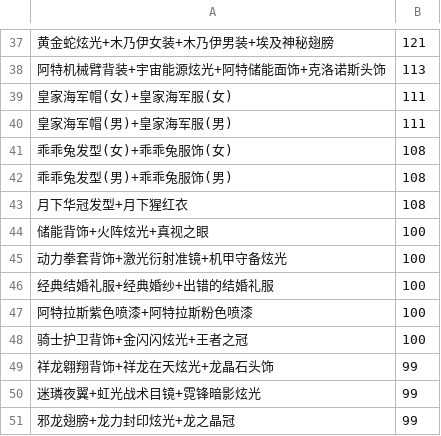
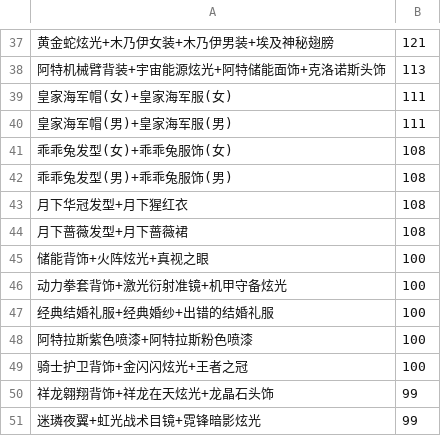
Before and after one commit to amimibear/KartRider, a CSV file: PinJian/taopin.csv, drawn as a sheet; only a part is shown, gaps mark what is left out; the shorter side is filled out with more unchanged rows; the diff names each change by its address in the sheet, - before the commit and + after, or states it on an @@ line.

```diff
--- a/PinJian/taopin.csv
+++ b/PinJian/taopin.csv
+row 44: 月下蔷薇发型+月下蔷薇裙 | 108
```
Also changed, not shown: 2 other files.
